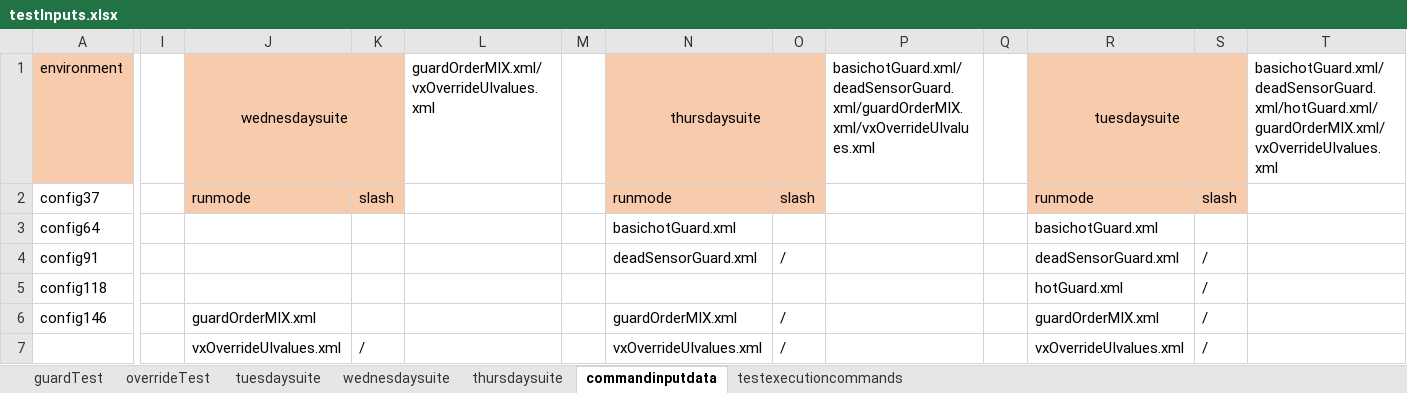
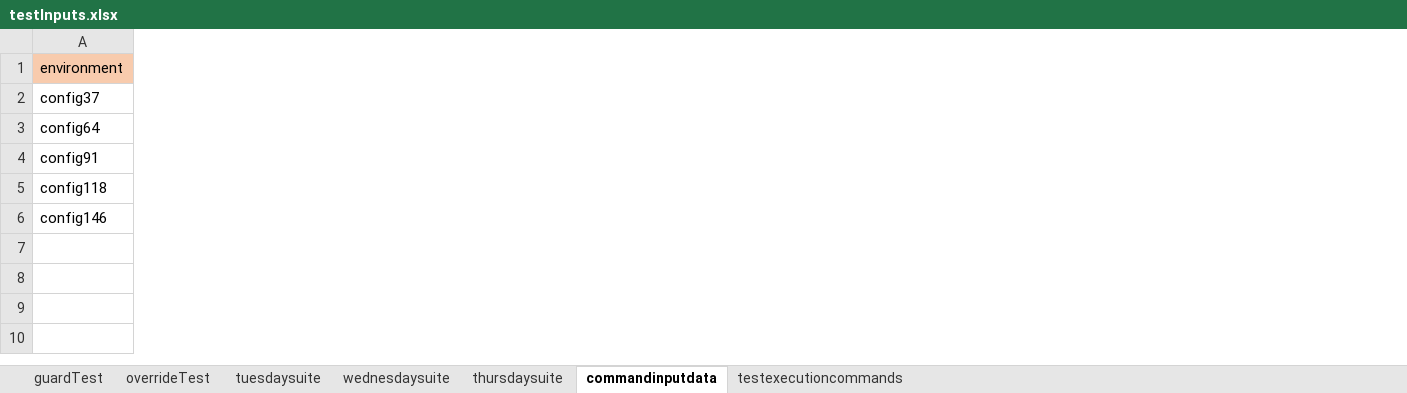
Before and after one commit to ananiac/AuQA, an Excel workbook: Inputs/testInputs.xlsx, sheet commandinputdata, drawn as a sheet; only a part is shown, gaps mark what is left out; values as stored, in another font and other column widths than the file's, no borders; rows hold the shown columns only; the diff names each change by its address in the sheet, - before the commit and + after, or states it on an @@ line.

```diff
--- a/Inputs/testInputs.xlsx (sheet commandinputdata)
+++ b/Inputs/testInputs.xlsx (sheet commandinputdata)
-column I, empty
-column J (wednesdaysuite), rows 2-6: runmode |  |  |  | guardOrderMIX.xml
-column K, row 2: slash
-column L, row 1: guardOrderMIX.xml/vxOverrideUIvalues.xml
-column M, empty
-column N (thursdaysuite), rows 2-6: runmode | basichotGuard.xml | deadSensorGuard.xml |  | guardOrderMIX.xml
-column O, rows 2-6: slash |  | / |  | /
-column P, row 1: basichotGuard.xml/deadSensorGuard.xml/guardOrderMIX.xml/vxOverrideUIvalues.xml
-column Q, empty
-column R (tuesdaysuite), rows 2-6: runmode | basichotGuard.xml | deadSensorGuard.xml | hotGuard.xml | guardOrderMIX.xml
-column S, rows 2-6: slash |  | / | / | /
-column T, row 1: basichotGuard.xml/deadSensorGuard.xml/hotGuard.xml/guardOrderMIX.xml/vxOverrideUIvalues.xml
-row 7:  |  | vxOverrideUIvalues.xml | / |  |  | vxOverrideUIvalues.xml | / |  |  | vxOverrideUIvalues.xml | /
```
Also changed, not shown: sheet wednesdaysuite, sheet tuesdaysuite, sheet thursdaysuite, 1 other file.
